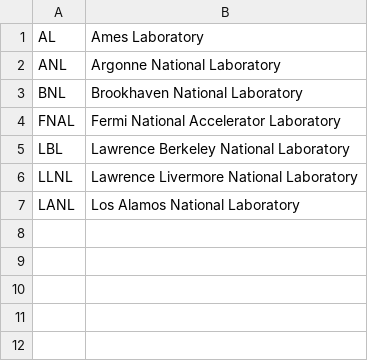
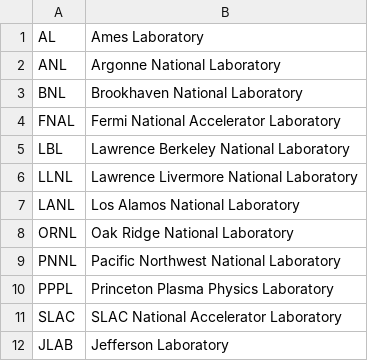
Before and after one commit to jhwohlgemuth/acorn, a CSV file: acorn-lib/assets/constants/partners.csv, drawn as a sheet; the diff names each change by its address in the sheet, - before the commit and + after, or states it on an @@ line.

Commit message:
Update partners.csv

```diff
--- a/acorn-lib/assets/constants/partners.csv
+++ b/acorn-lib/assets/constants/partners.csv
+row 8: ORNL | Oak Ridge National Laboratory
+row 9: PNNL | Pacific Northwest National Laboratory
+row 10: PPPL | Princeton Plasma Physics Laboratory
+row 11: SLAC | SLAC National Accelerator Laboratory
+row 12: JLAB | Jefferson Laboratory
```
